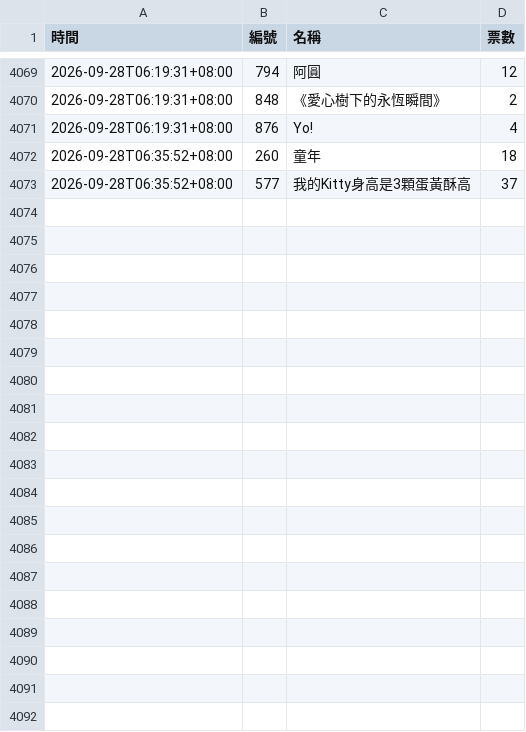
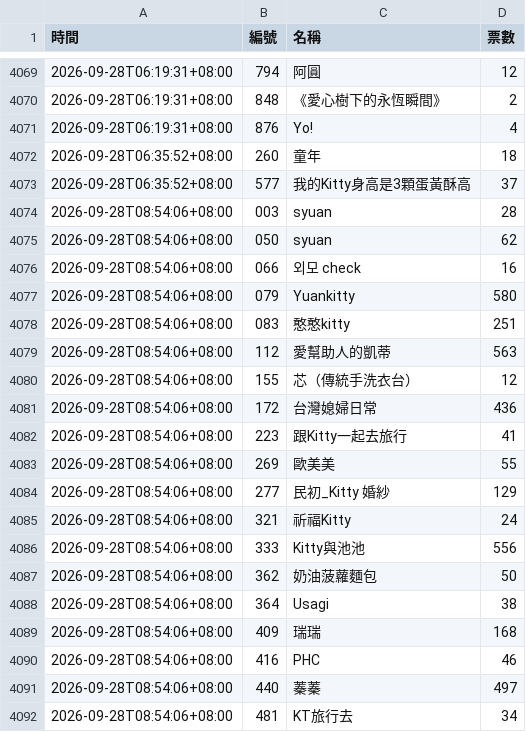
Before and after one commit to BrandonYang1203/KY-tracker, a CSV file: data/2026-09.csv, drawn as a sheet; only a part is shown, gaps mark what is left out; the diff covers the shown part only; the diff names each change by its address in the sheet, - before the commit and + after, or states it on an @@ line.

```diff
--- a/data/2026-09.csv
+++ b/data/2026-09.csv
+row 4074: 2026-09-28T08:54:06+08:00 | 003 | syuan | 28
+row 4075: 2026-09-28T08:54:06+08:00 | 050 | syuan | 62
+row 4076: 2026-09-28T08:54:06+08:00 | 066 | 외모 check | 16
+row 4077: 2026-09-28T08:54:06+08:00 | 079 | Yuankitty | 580
+row 4078: 2026-09-28T08:54:06+08:00 | 083 | 憨憨kitty | 251
+row 4079: 2026-09-28T08:54:06+08:00 | 112 | 愛幫助人的凱蒂 | 563
+row 4080: 2026-09-28T08:54:06+08:00 | 155 | 芯（傳統手洗衣台） | 12
+row 4081: 2026-09-28T08:54:06+08:00 | 172 | 台灣媳婦日常 | 436
+row 4082: 2026-09-28T08:54:06+08:00 | 223 | 跟Kitty一起去旅行 | 41
+row 4083: 2026-09-28T08:54:06+08:00 | 269 | 歐美美 | 55
+row 4084: 2026-09-28T08:54:06+08:00 | 277 | 民初_Kitty 婚紗 | 129
+row 4085: 2026-09-28T08:54:06+08:00 | 321 | 祈福Kitty | 24
+row 4086: 2026-09-28T08:54:06+08:00 | 333 | Kitty與池池 | 556
+row 4087: 2026-09-28T08:54:06+08:00 | 362 | 奶油菠蘿麵包 | 50
+row 4088: 2026-09-28T08:54:06+08:00 | 364 | Usagi | 38
+row 4089: 2026-09-28T08:54:06+08:00 | 409 | 瑞瑞 | 168
+row 4090: 2026-09-28T08:54:06+08:00 | 416 | PHC | 46
+row 4091: 2026-09-28T08:54:06+08:00 | 440 | 蓁蓁 | 497
+row 4092: 2026-09-28T08:54:06+08:00 | 481 | KT旅行去 | 34
```
Also changed, not shown: 12 added rows elsewhere in this file, 1 other file.
